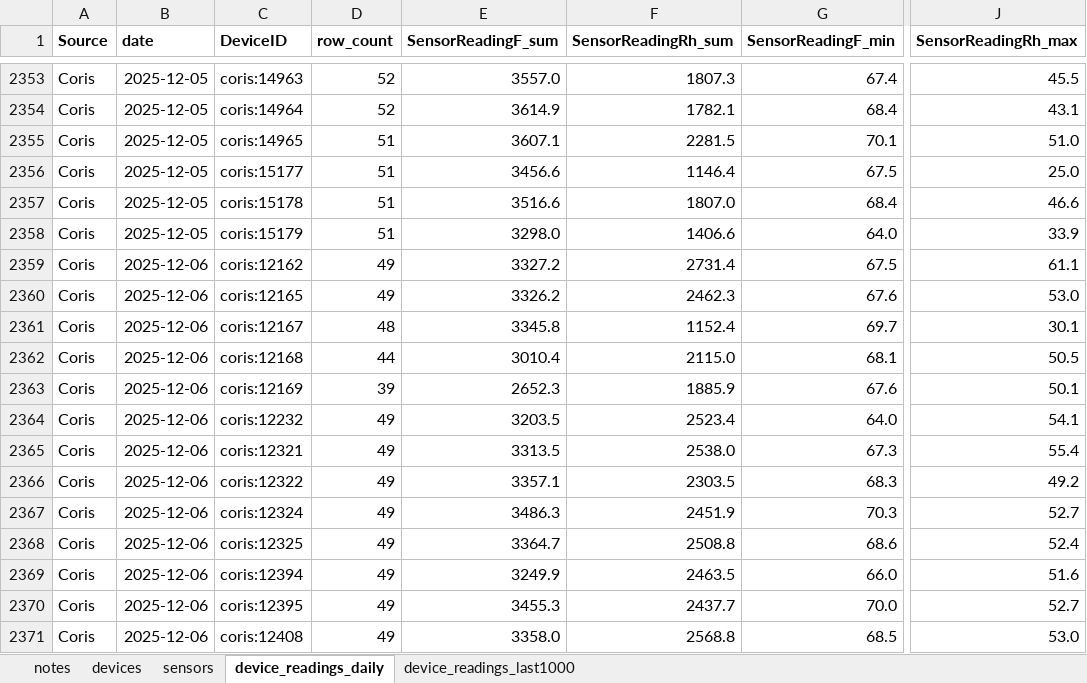
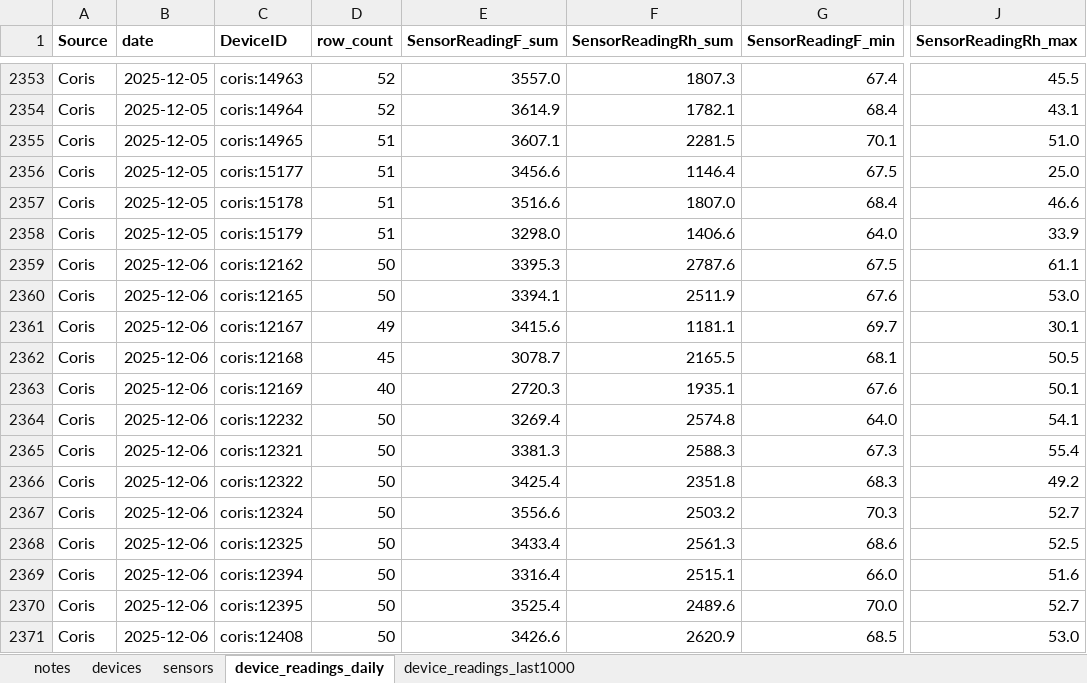
Before and after one commit to Environmental-Pipeline/environmental-sensor-poc, an Excel workbook: data-runner/consolidated-data-sample.xlsx, sheet device_readings_daily, drawn as a sheet; only a part is shown, gaps mark what is left out; values as stored, in another font and other column widths than the file's, no borders; the diff covers the shown part only; the diff names each change by its address in the sheet, - before the commit and + after, or states it on an @@ line.

```diff
--- a/data-runner/consolidated-data-sample.xlsx (sheet device_readings_daily)
+++ b/data-runner/consolidated-data-sample.xlsx (sheet device_readings_daily)
-D2359:D2360 (row_count): 49
+D2359:D2360 (row_count): 50
-E2359 (SensorReadingF_sum): 3327.2
+E2359 (SensorReadingF_sum): 3395.3
-F2359 (SensorReadingRh_sum): 2731.4
+F2359 (SensorReadingRh_sum): 2787.6
-E2360 (SensorReadingF_sum): 3326.2
+E2360 (SensorReadingF_sum): 3394.1
-F2360 (SensorReadingRh_sum): 2462.3
+F2360 (SensorReadingRh_sum): 2511.9
-D2361 (row_count): 48
+D2361 (row_count): 49
-E2361 (SensorReadingF_sum): 3345.8
+E2361 (SensorReadingF_sum): 3415.6
-F2361 (SensorReadingRh_sum): 1152.4
+F2361 (SensorReadingRh_sum): 1181.1
-D2362 (row_count): 44
+D2362 (row_count): 45
-E2362 (SensorReadingF_sum): 3010.4
+E2362 (SensorReadingF_sum): 3078.7
-F2362 (SensorReadingRh_sum): 2115.0
+F2362 (SensorReadingRh_sum): 2165.5
-D2363 (row_count): 39
+D2363 (row_count): 40
-E2363 (SensorReadingF_sum): 2652.3
+E2363 (SensorReadingF_sum): 2720.3
-F2363 (SensorReadingRh_sum): 1885.9
+F2363 (SensorReadingRh_sum): 1935.1
-D2364:D2371 (row_count): 49
+D2364:D2371 (row_count): 50
-E2364 (SensorReadingF_sum): 3203.5
+E2364 (SensorReadingF_sum): 3269.4
-F2364 (SensorReadingRh_sum): 2523.4
+F2364 (SensorReadingRh_sum): 2574.8
-E2365 (SensorReadingF_sum): 3313.5
+E2365 (SensorReadingF_sum): 3381.3
-F2365 (SensorReadingRh_sum): 2538.0
+F2365 (SensorReadingRh_sum): 2588.3
-E2366 (SensorReadingF_sum): 3357.1
+E2366 (SensorReadingF_sum): 3425.4
-F2366 (SensorReadingRh_sum): 2303.5
+F2366 (SensorReadingRh_sum): 2351.8
-E2367 (SensorReadingF_sum): 3486.3
+E2367 (SensorReadingF_sum): 3556.6
-F2367 (SensorReadingRh_sum): 2451.9
+F2367 (SensorReadingRh_sum): 2503.2
-E2368 (SensorReadingF_sum): 3364.7
+E2368 (SensorReadingF_sum): 3433.4
-F2368 (SensorReadingRh_sum): 2508.8
+F2368 (SensorReadingRh_sum): 2561.3
-J2368 (SensorReadingRh_max): 52.4
+J2368 (SensorReadingRh_max): 52.5
-E2369 (SensorReadingF_sum): 3249.9
+E2369 (SensorReadingF_sum): 3316.4
-F2369 (SensorReadingRh_sum): 2463.5
+F2369 (SensorReadingRh_sum): 2515.1
-E2370 (SensorReadingF_sum): 3455.3
+E2370 (SensorReadingF_sum): 3525.4
-F2370 (SensorReadingRh_sum): 2437.7
+F2370 (SensorReadingRh_sum): 2489.6
-E2371 (SensorReadingF_sum): 3358.0
+E2371 (SensorReadingF_sum): 3426.6
-F2371 (SensorReadingRh_sum): 2568.8
+F2371 (SensorReadingRh_sum): 2620.9
```
Also changed, not shown: 338 edited cells elsewhere in this sheet, sheet device_readings_last1000, 8 other files.
